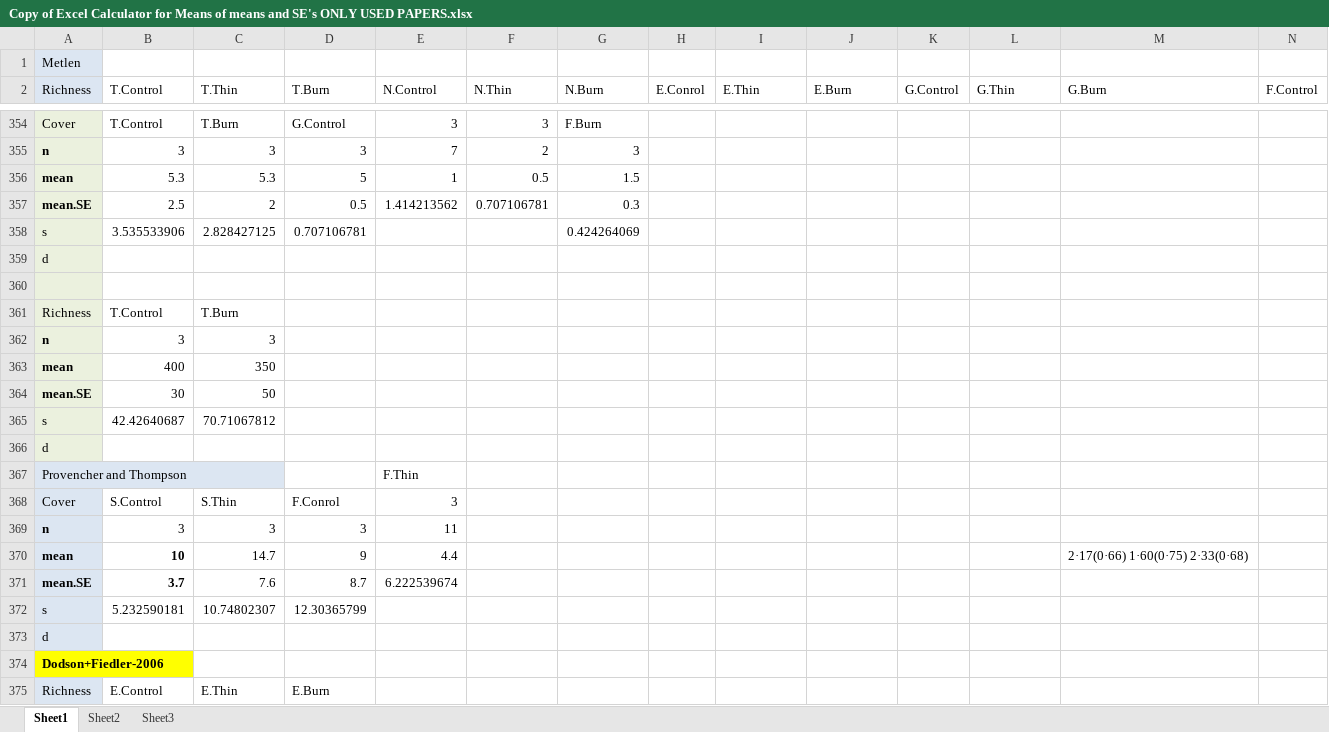
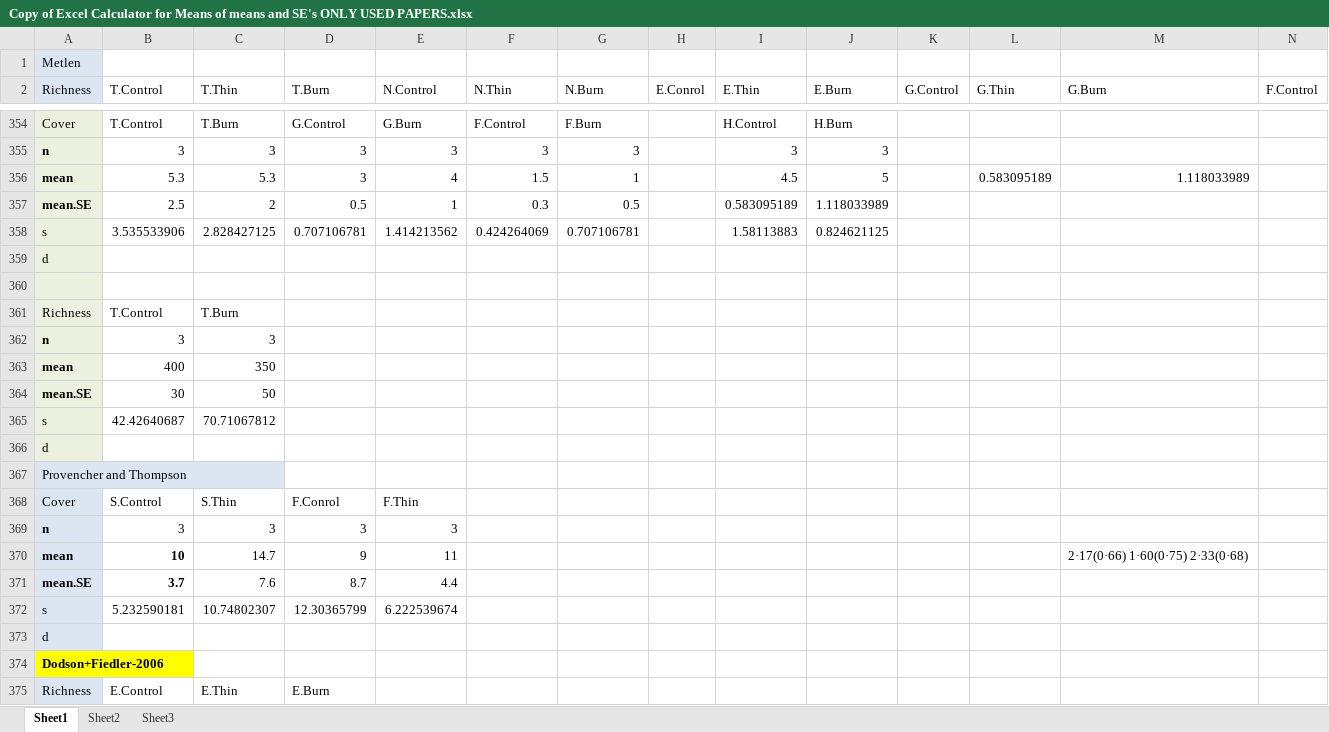
Before and after one commit to schwilklab/understory-ma, an Excel workbook: Data Extraction Workbook/Copy of Excel Calculator for Means of means and SE's ONLY USED PAPERS.xlsx, sheet Sheet1, drawn as a sheet; only a part is shown, gaps mark what is left out; values as stored, in another font and other column widths than the file's, no borders; charts and pictures not drawn; removed rows and columns are numbered as before the commit, all else as after; rows hold the shown columns only; the diff covers the shown part only; the diff names each change by its address in the sheet, - before the commit and + after, or states it on an @@ line.

```diff
--- a/Data Extraction Workbook/Copy of Excel Calculator for Means of means and SE's ONLY USED PAPERS.xlsx (sheet Sheet1)
+++ b/Data Extraction Workbook/Copy of Excel Calculator for Means of means and SE's ONLY USED PAPERS.xlsx (sheet Sheet1)
-E354 (N.Control): 3
+E354 (N.Control): G.Burn
-F354 (N.Thin): 3
+F354 (N.Thin): F.Control
-I354 (E.Thin): (empty)
+I354 (E.Thin): H.Control
-J354 (E.Burn): (empty)
+J354 (E.Burn): H.Burn
-E355 (N.Control): 7
+E355 (N.Control): 3
-F355 (N.Thin): 2
+F355 (N.Thin): 3
-I355 (E.Thin): (empty)
+I355 (E.Thin): 3
-J355 (E.Burn): (empty)
+J355 (E.Burn): 3
-row 356: mean | 5.3 | 5.3 | 5 | 1 | 0.5 | 1.5
+row 356: mean | 5.3 | 5.3 | 3 | 4 | 1.5 | 1 |  | 4.5 | 5 |  | 0.583095189 | 1.118033989
-E357 (N.Control): 1.414213562
+E357 (N.Control): 1
-F357 (N.Thin): 0.707106781
+F357 (N.Thin): 0.3
-G357 (N.Burn): 0.3
+G357 (N.Burn): 0.5
-I357 (E.Thin): (empty)
+I357 (E.Thin): 0.583095189
-J357 (E.Burn): (empty)
+J357 (E.Burn): 1.118033989
-E358 (N.Control): (empty)
+E358 (N.Control): 1.414213562
-F358 (N.Thin): (empty)
+F358 (N.Thin): 0.424264069
-G358 (N.Burn): 0.424264069
+G358 (N.Burn): 0.707106781
-I358 (E.Thin): (empty)
+I358 (E.Thin): 1.58113883
-J358 (E.Burn): (empty)
+J358 (E.Burn): 0.824621125
-E367 (N.Control): F.Thin
+E367 (N.Control): (empty)
-E368 (N.Control): 3
+E368 (N.Control): F.Thin
-E369 (N.Control): 11
+E369 (N.Control): 3
-E370 (N.Control): 4.4
+E370 (N.Control): 11
-E371 (N.Control): 6.222539674
+E371 (N.Control): 4.4
-E372 (N.Control): (empty)
+E372 (N.Control): 6.222539674
```
Also changed, not shown: 7 added rows, 7 removed rows, 100 edited cells and cell formats elsewhere in this sheet, formulas that keep their value, charts or pictures, 6 other files.
